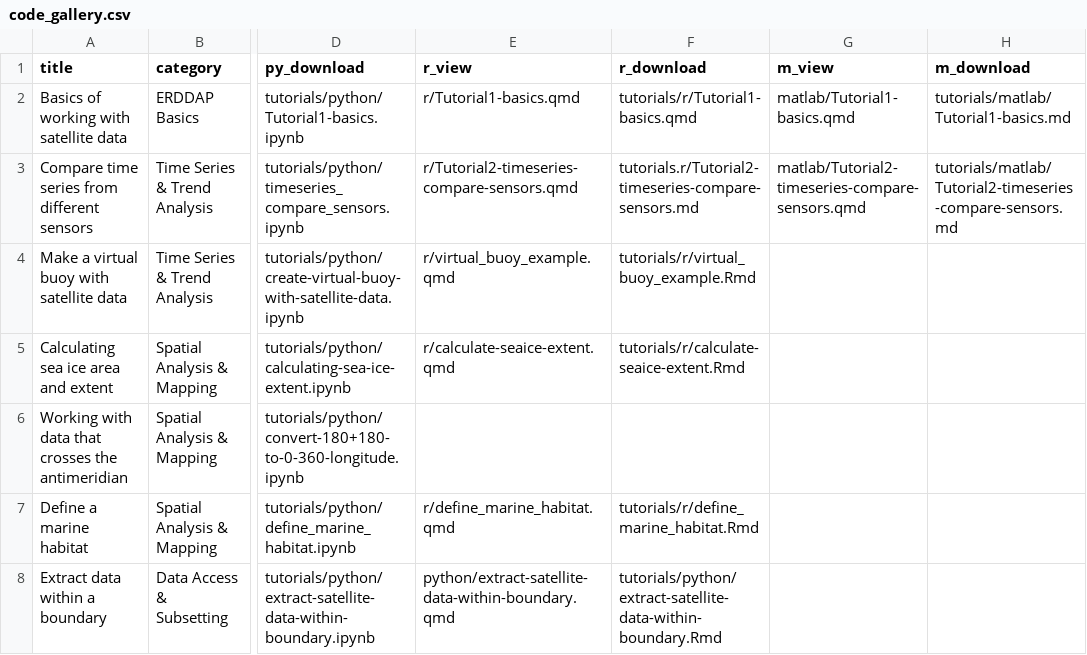
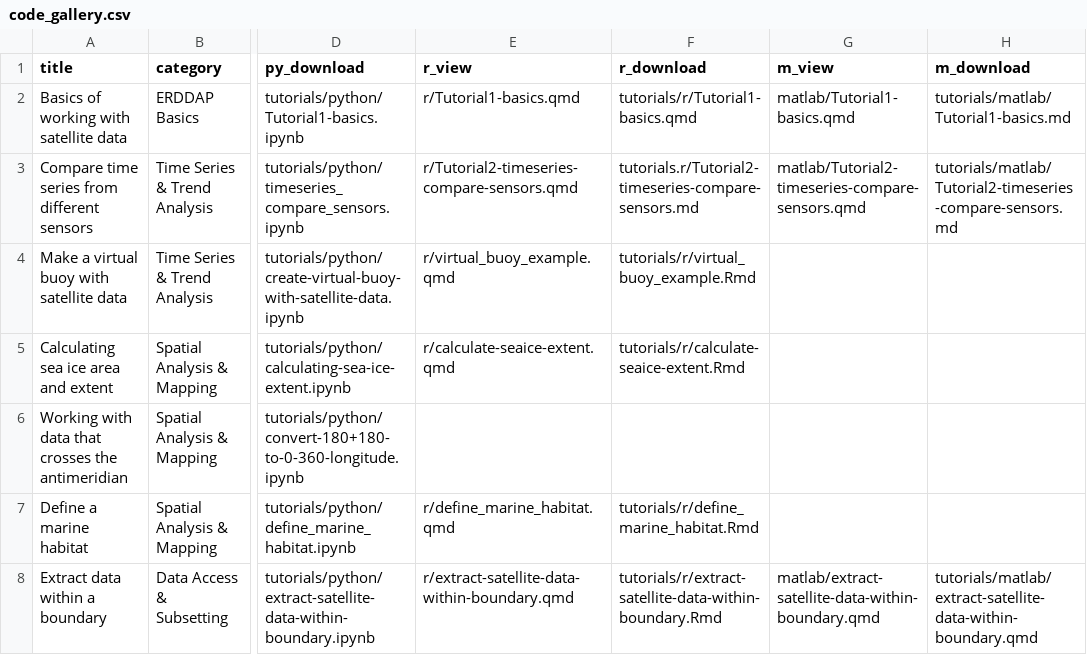
Before and after one commit to coastwatch-training/coastwatch-training.github.io, a CSV file: tutorials/code_gallery.csv, drawn as a sheet; only a part is shown, gaps mark what is left out; the diff names each change by its address in the sheet, - before the commit and + after, or states it on an @@ line.

```diff
--- a/tutorials/code_gallery.csv
+++ b/tutorials/code_gallery.csv
-E8 (r_view): python/extract-satellite-data-within-boundary.qmd
+E8 (r_view): r/extract-satellite-data-within-boundary.qmd
-F8 (r_download): tutorials/python/extract-satellite-data-within-boundary.Rmd
+F8 (r_download): tutorials/r/extract-satellite-data-within-boundary.Rmd
-G8 (m_view): (empty)
+G8 (m_view): matlab/extract-satellite-data-within-boundary.qmd
-H8 (m_download): (empty)
+H8 (m_download): tutorials/matlab/extract-satellite-data-within-boundary.qmd
```
Also changed, not shown: 18 other files.
